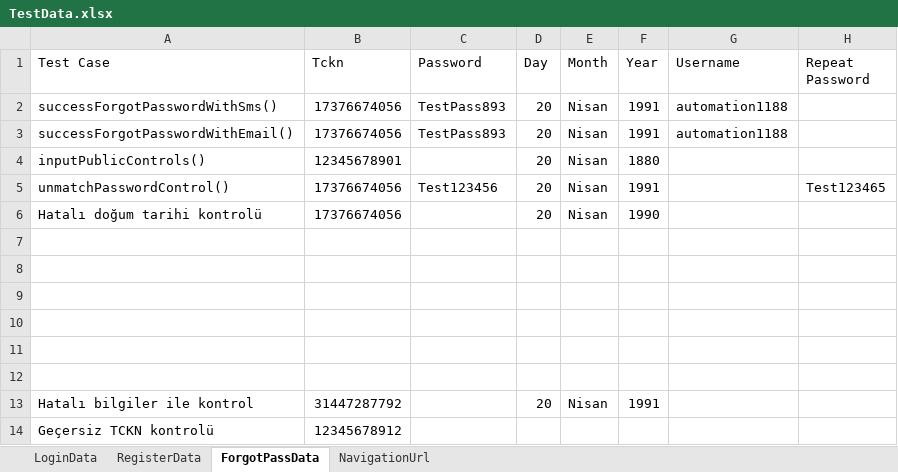
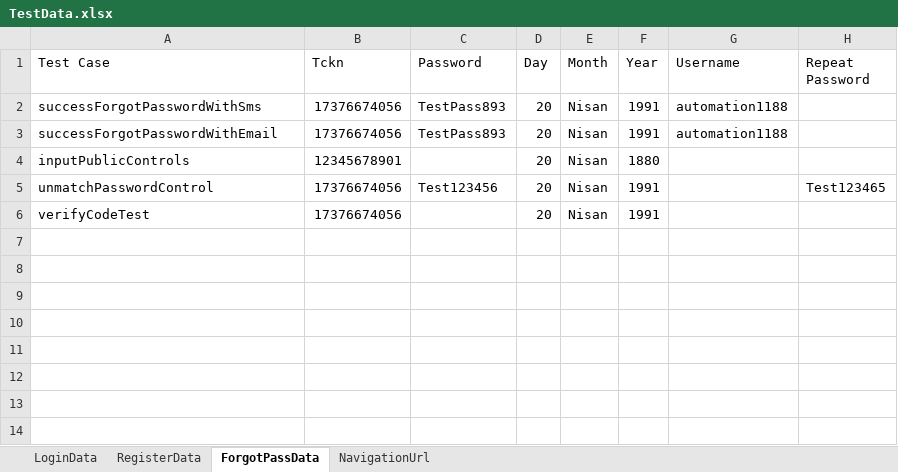
Before and after one commit to Emresy1/webautomationls, an Excel workbook: target/test-classes/TestData.xlsx, sheet ForgotPassData, drawn as a sheet; values as stored, in another font and other column widths than the file's, no cell formats; removed rows and columns are numbered as before the commit, all else as after; the diff names each change by its address in the sheet, - before the commit and + after, or states it on an @@ line.

```diff
--- a/target/test-classes/TestData.xlsx (sheet ForgotPassData)
+++ b/target/test-classes/TestData.xlsx (sheet ForgotPassData)
-A2 (Test Case): successForgotPasswordWithSms()
+A2 (Test Case): successForgotPasswordWithSms
-A3 (Test Case): successForgotPasswordWithEmail()
+A3 (Test Case): successForgotPasswordWithEmail
-A4 (Test Case): inputPublicControls()
+A4 (Test Case): inputPublicControls
-A5 (Test Case): unmatchPasswordControl()
+A5 (Test Case): unmatchPasswordControl
-row 6: Hatalı doğum tarihi kontrolü | 17376674056 |  | 20 | Nisan | 1990
-row 7: (empty)
-row 8: (empty)
-row 9: (empty)
-row 10: (empty)
-row 11: (empty)
-row 12: (empty)
-A6 (Test Case): Hatalı bilgiler ile kontrol
+A6 (Test Case): verifyCodeTest
-B6 (Tckn): 31447287792
+B6 (Tckn): 17376674056
-row 14: Geçersiz TCKN kontrolü | 12345678912
```
Also changed, not shown: sheet LoginData, sheet RegisterData, sheet NavigationUrl, cell formats, 12 other files.
